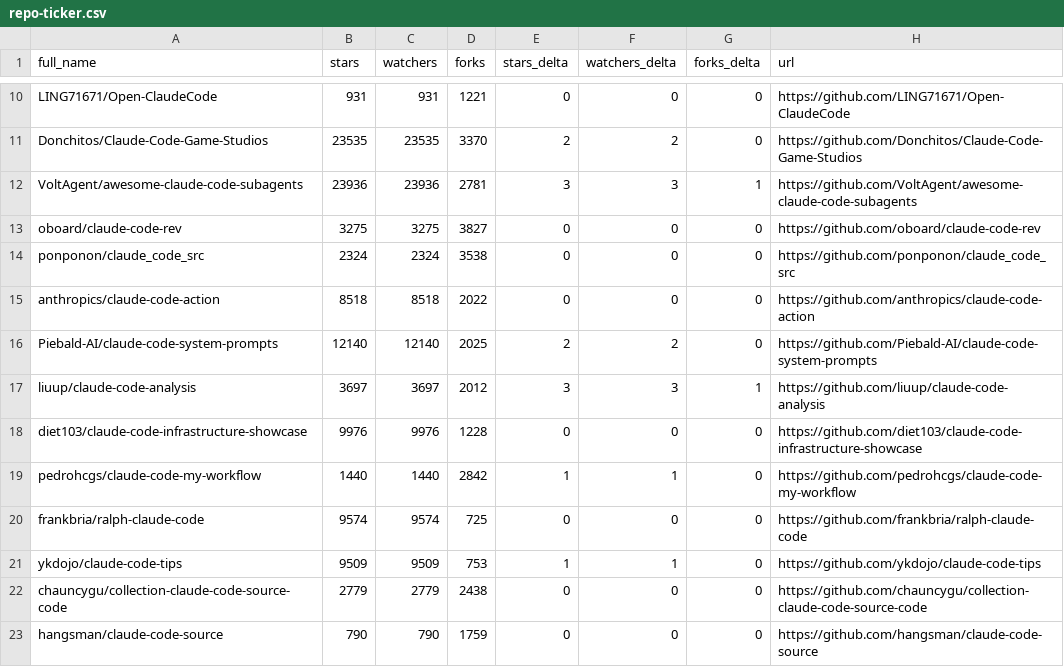
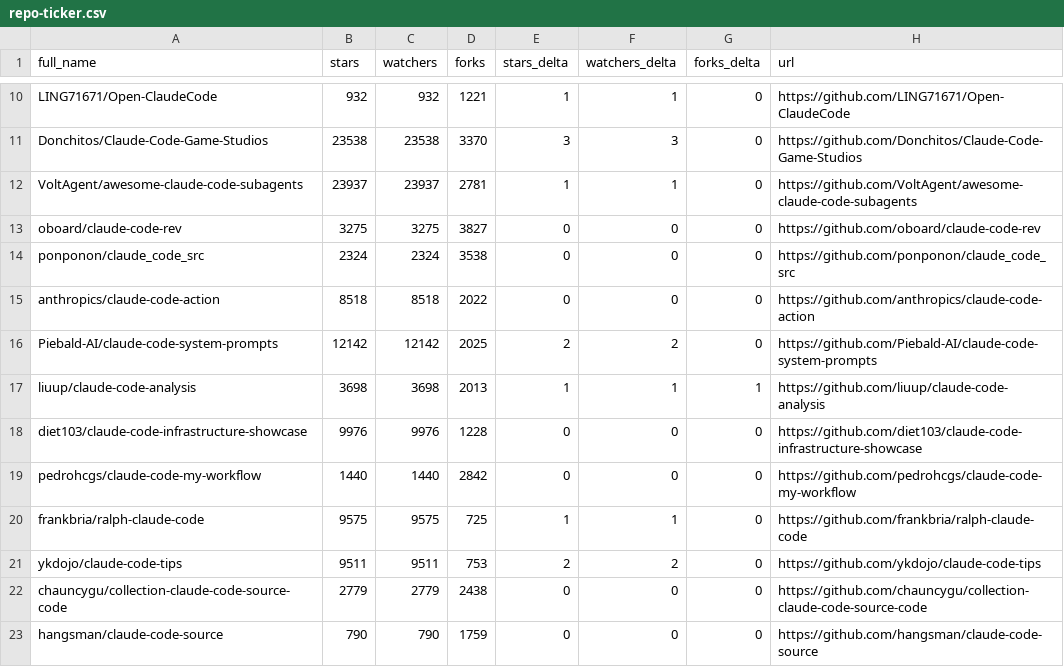
Before and after one commit to wrongbutworks/awesome-claude-code, a CSV file: data/repo-ticker.csv, drawn as a sheet; only a part is shown, gaps mark what is left out; the diff covers the shown part only; the diff names each change by its address in the sheet, - before the commit and + after, or states it on an @@ line.

```diff
--- a/data/repo-ticker.csv
+++ b/data/repo-ticker.csv
-B10 (stars): 931
+B10 (stars): 932
-C10 (watchers): 931
+C10 (watchers): 932
-E10 (stars_delta): 0
+E10 (stars_delta): 1
-F10 (watchers_delta): 0
+F10 (watchers_delta): 1
-B11 (stars): 23535
+B11 (stars): 23538
-C11 (watchers): 23535
+C11 (watchers): 23538
-E11 (stars_delta): 2
+E11 (stars_delta): 3
-F11 (watchers_delta): 2
+F11 (watchers_delta): 3
-B12 (stars): 23936
+B12 (stars): 23937
-C12 (watchers): 23936
+C12 (watchers): 23937
-E12 (stars_delta): 3
+E12 (stars_delta): 1
-F12 (watchers_delta): 3
+F12 (watchers_delta): 1
-G12 (forks_delta): 1
+G12 (forks_delta): 0
-B16 (stars): 12140
+B16 (stars): 12142
-C16 (watchers): 12140
+C16 (watchers): 12142
-B17 (stars): 3697
+B17 (stars): 3698
-C17 (watchers): 3697
+C17 (watchers): 3698
-D17 (forks): 2012
+D17 (forks): 2013
-E17 (stars_delta): 3
+E17 (stars_delta): 1
-F17 (watchers_delta): 3
+F17 (watchers_delta): 1
-E19 (stars_delta): 1
+E19 (stars_delta): 0
-F19 (watchers_delta): 1
+F19 (watchers_delta): 0
-B20 (stars): 9574
+B20 (stars): 9575
-C20 (watchers): 9574
+C20 (watchers): 9575
-E20 (stars_delta): 0
+E20 (stars_delta): 1
-F20 (watchers_delta): 0
+F20 (watchers_delta): 1
-B21 (stars): 9509
+B21 (stars): 9511
-C21 (watchers): 9509
+C21 (watchers): 9511
-E21 (stars_delta): 1
+E21 (stars_delta): 2
-F21 (watchers_delta): 1
+F21 (watchers_delta): 2
```
Also changed, not shown: 3 added rows, 3 removed rows, 2 moved rows and 108 edited cells elsewhere in this file, 2 other files.
